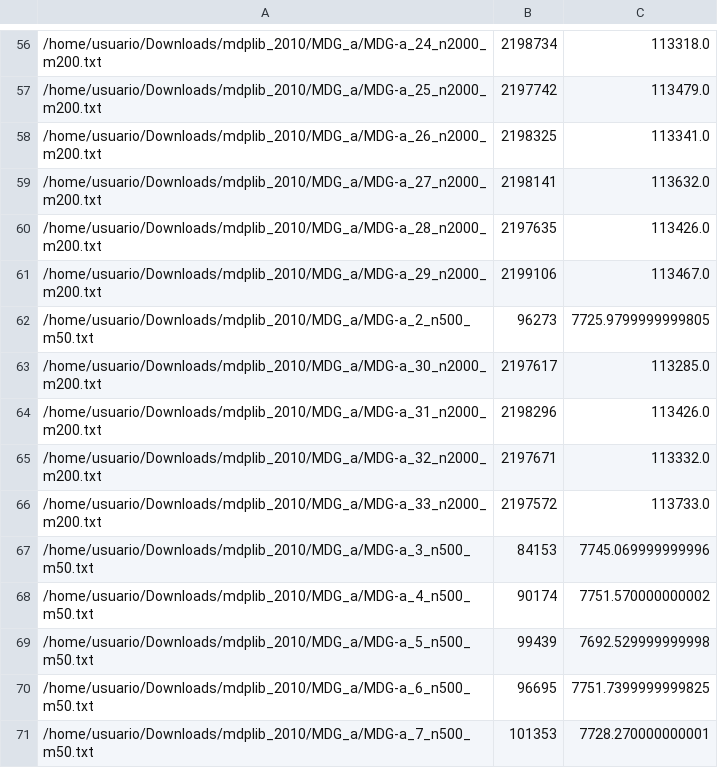
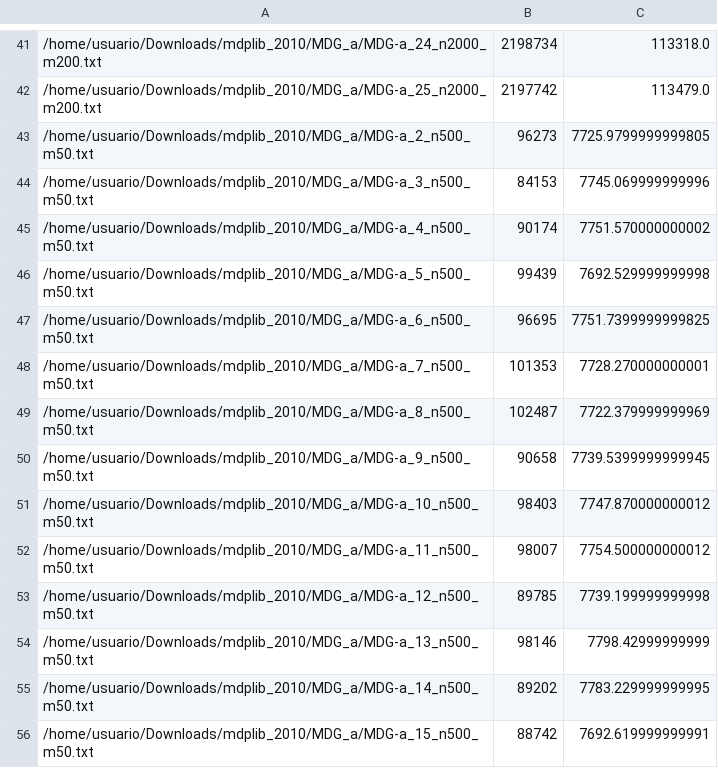
Before and after one commit to vensller/Maximum-Diversity-Problem, a CSV file: Resultados/MDG-a/LogDeResultados1.csv, drawn as a sheet; only a part is shown, gaps mark what is left out; the shorter side is filled out with more unchanged rows; the diff covers the shown part only.

```diff
--- a/Resultados/MDG-a/LogDeResultados1.csv
+++ b/Resultados/MDG-a/LogDeResultados1.csv
@@ -58,4 +42,0 @@
-/home/usuario/Downloads/mdplib_2010/MDG_a/MDG-a_26_n2000_m200.txt;2198325;113341.0;
-/home/usuario/Downloads/mdplib_2010/MDG_a/MDG-a_27_n2000_m200.txt;2198141;113632.0;
-/home/usuario/Downloads/mdplib_2010/MDG_a/MDG-a_28_n2000_m200.txt;2197635;113426.0;
-/home/usuario/Downloads/mdplib_2010/MDG_a/MDG-a_29_n2000_m200.txt;2199106;113467.0;
@@ -63,4 +43,0 @@
-/home/usuario/Downloads/mdplib_2010/MDG_a/MDG-a_30_n2000_m200.txt;2197617;113285.0;
-/home/usuario/Downloads/mdplib_2010/MDG_a/MDG-a_31_n2000_m200.txt;2198296;113426.0;
-/home/usuario/Downloads/mdplib_2010/MDG_a/MDG-a_32_n2000_m200.txt;2197671;113332.0;
-/home/usuario/Downloads/mdplib_2010/MDG_a/MDG-a_33_n2000_m200.txt;2197572;113733.0;
```
Also changed, not shown: 15 removed rows elsewhere in this file, Resultados/MDG-b/LogDeResultados1.csv, 9 other files.
